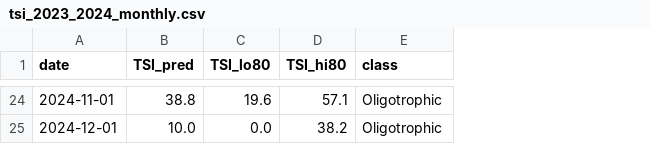
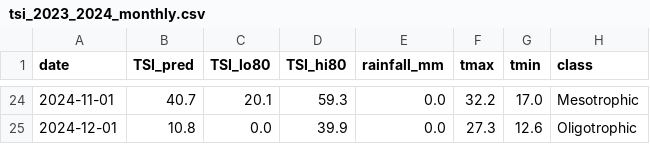
Before and after one commit to Adarsh-Dhar/eutrophication, a CSV file: files/tsi_2023_2024_monthly.csv, drawn as a sheet; only a part is shown, gaps mark what is left out; addresses are those after the commit; the diff covers the shown part only; the diff names each change by its address in the sheet, - before the commit and + after, or states it on an @@ line.

```diff
--- a/files/tsi_2023_2024_monthly.csv
+++ b/files/tsi_2023_2024_monthly.csv
+column E (rainfall_mm), rows 24-25: 0.0 | 0.0
+column F (tmax), rows 24-25: 32.2 | 27.3
+column G (tmin), rows 24-25: 17.0 | 12.6
-B24 (TSI_pred): 38.8
+B24 (TSI_pred): 40.7
-C24 (TSI_lo80): 19.6
+C24 (TSI_lo80): 20.1
-D24 (TSI_hi80): 57.1
+D24 (TSI_hi80): 59.3
-H24 (class): Oligotrophic
+H24 (class): Mesotrophic
-B25 (TSI_pred): 10.0
+B25 (TSI_pred): 10.8
-D25 (TSI_hi80): 38.2
+D25 (TSI_hi80): 39.9
```
Also changed, not shown: 60 edited cells elsewhere in this file, reports/forecast_2025.csv, reports/tsi_2023_2024.csv, 25 other files.
